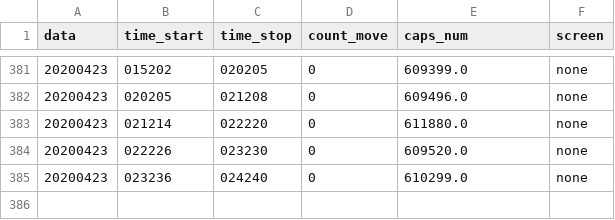
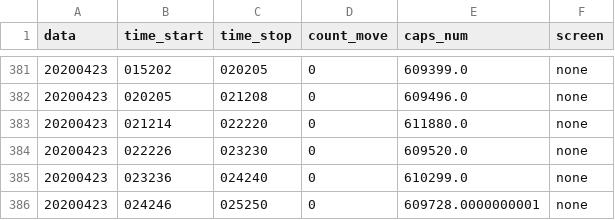
Before and after one commit to va1entei/video_stat, a CSV file: insec1/names.1.4.csv, drawn as a sheet; only a part is shown, gaps mark what is left out; the diff names each change by its address in the sheet, - before the commit and + after, or states it on an @@ line.

```diff
--- a/insec1/names.1.4.csv
+++ b/insec1/names.1.4.csv
+row 386: 20200423 | 024246 | 025250 | 0 | 609728.0000000001 | none
```
